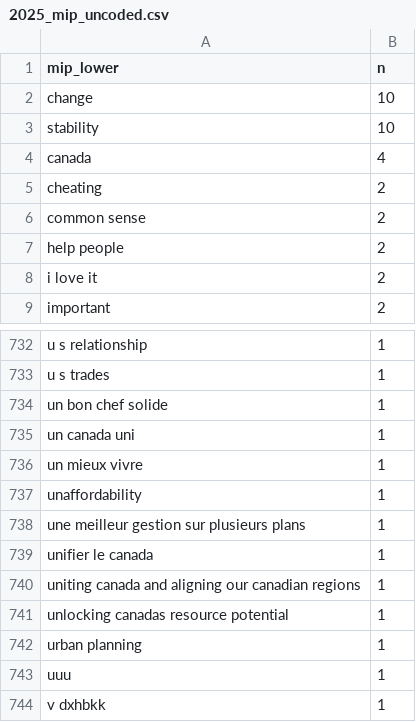
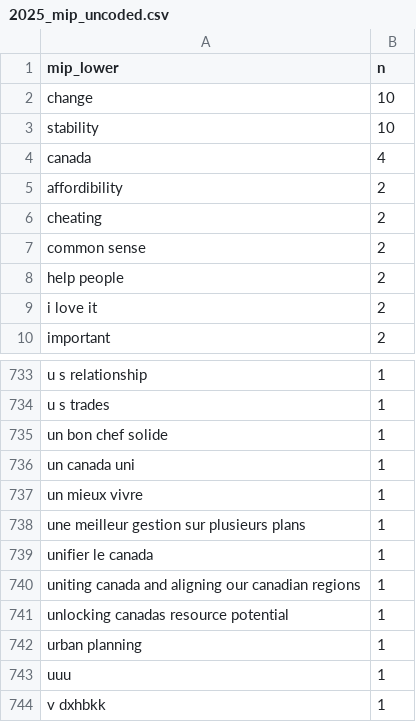
Before and after one commit to sjkiss/cesdata2, a CSV file: 2025_mip_uncoded.csv, drawn as a sheet; only a part is shown, gaps mark what is left out.

```diff
--- a/2025_mip_uncoded.csv
+++ b/2025_mip_uncoded.csv
@@ -4,2 +4,3 @@ stability,10
 canada,4
+affordibility,2
 cheating,2
@@ -736,3 +737,2 @@ un canada uni,1
 un mieux vivre,1
-unaffordability,1
 une meilleur gestion sur plusieurs plans,1
```
Also changed, not shown: 1 other file.
